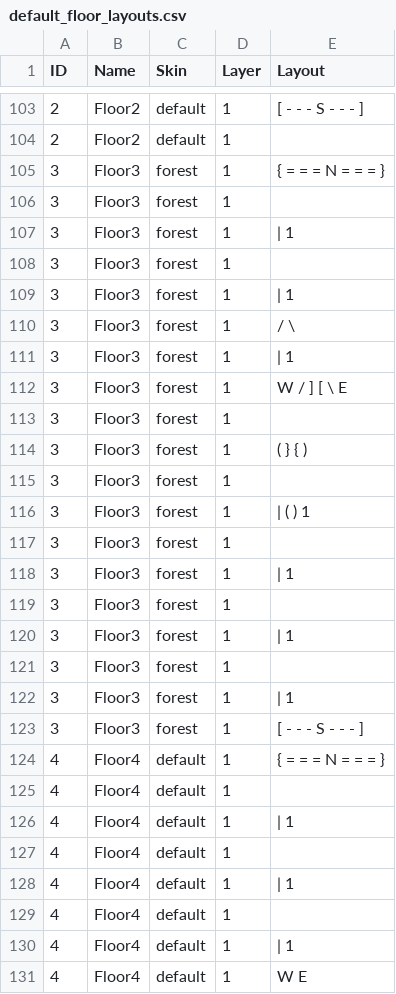
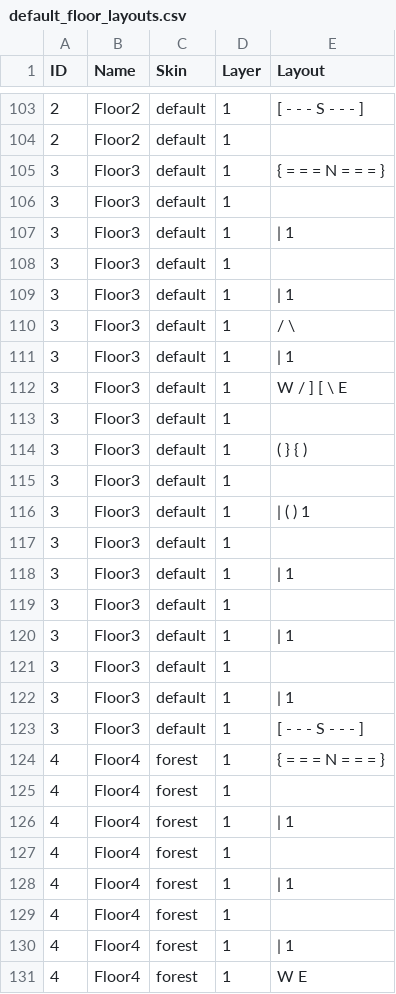
Before and after one commit to kwoolter/ZeldaQuest, a CSV file: model/data/default_floor_layouts.csv, drawn as a sheet; only a part is shown, gaps mark what is left out; the diff covers the shown part only.

```diff
--- a/model/data/default_floor_layouts.csv
+++ b/model/data/default_floor_layouts.csv
@@ -104,28 +104,28 @@ ID,Name,Skin,Layer,Layout
 2,Floor2,default,1,
-3,Floor3,forest,1,{ = = = N   = = = }
-3,Floor3,forest,1,
-3,Floor3,forest,1,|                 1
-3,Floor3,forest,1,
-3,Floor3,forest,1,|                 1
-3,Floor3,forest,1,        / \
-3,Floor3,forest,1,|                 1
-3,Floor3,forest,1,W     / ] [ \     E
-3,Floor3,forest,1,
-3,Floor3,forest,1,      ( } { )
-3,Floor3,forest,1,
-3,Floor3,forest,1,|       ( )       1
-3,Floor3,forest,1,
-3,Floor3,forest,1,|                 1
-3,Floor3,forest,1,
-3,Floor3,forest,1,|                 1
-3,Floor3,forest,1,
-3,Floor3,forest,1,|                 1
-3,Floor3,forest,1,[ - - - S   - - - ]
-4,Floor4,default,1,{ = = = N   = = = }
-4,Floor4,default,1,
-4,Floor4,default,1,|                 1
-4,Floor4,default,1,
-4,Floor4,default,1,|                 1
-4,Floor4,default,1,
-4,Floor4,default,1,|                 1
-4,Floor4,default,1,W                 E
+3,Floor3,default,1,{ = = = N   = = = }
+3,Floor3,default,1,
+3,Floor3,default,1,|                 1
+3,Floor3,default,1,
+3,Floor3,default,1,|                 1
+3,Floor3,default,1,        / \
+3,Floor3,default,1,|                 1
+3,Floor3,default,1,W     / ] [ \     E
+3,Floor3,default,1,
+3,Floor3,default,1,      ( } { )
+3,Floor3,default,1,
+3,Floor3,default,1,|       ( )       1
+3,Floor3,default,1,
+3,Floor3,default,1,|                 1
+3,Floor3,default,1,
+3,Floor3,default,1,|                 1
+3,Floor3,default,1,
+3,Floor3,default,1,|                 1
+3,Floor3,default,1,[ - - - S   - - - ]
+4,Floor4,forest,1,{ = = = N   = = = }
+4,Floor4,forest,1,
+4,Floor4,forest,1,|                 1
+4,Floor4,forest,1,
+4,Floor4,forest,1,|                 1
+4,Floor4,forest,1,
+4,Floor4,forest,1,|                 1
+4,Floor4,forest,1,W                 E
```
Also changed, not shown: 11 edited cells elsewhere in this file, 1 other file.
